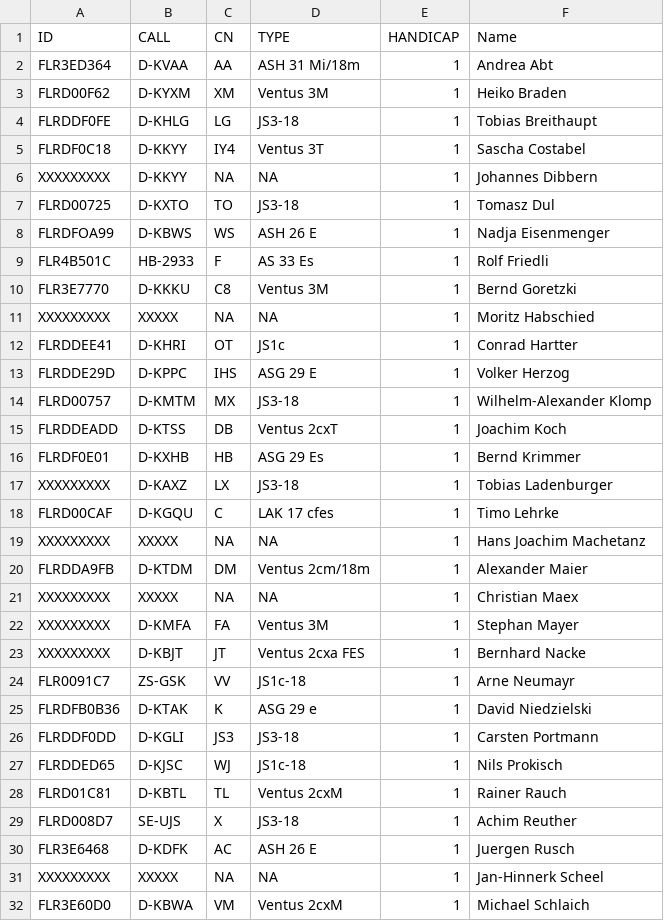
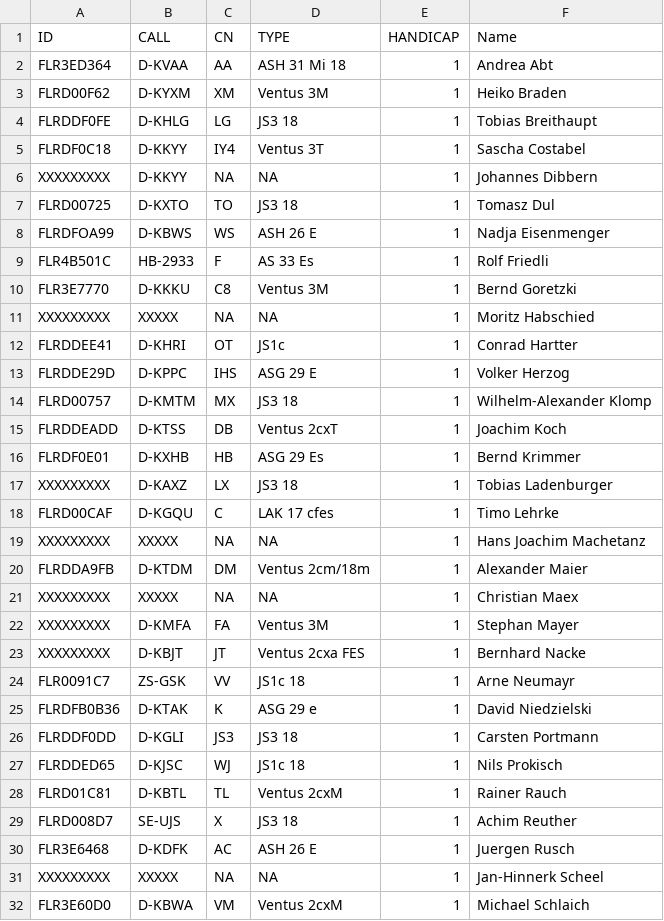
Before and after one commit to stfrhaue/Quali_Winzeln, a CSV file: Pilotenliste_Quali_18m_Winzeln.csv, drawn as a sheet; only a part is shown.

Commit message:
Update Pilotenliste_Quali_18m_Winzeln.csv

```diff
--- a/Pilotenliste_Quali_18m_Winzeln.csv
+++ b/Pilotenliste_Quali_18m_Winzeln.csv
@@ -1,8 +1,8 @@
 ID,CALL,CN,TYPE,HANDICAP,Name
-FLR3ED364,D-KVAA,AA,ASH 31 Mi/18m,1,Andrea Abt
+FLR3ED364,D-KVAA,AA,ASH 31 Mi 18,1,Andrea Abt
 FLRD00F62,D-KYXM,XM,Ventus 3M,1,Heiko Braden
-FLRDDF0FE,D-KHLG,LG,JS3-18,1,Tobias Breithaupt
+FLRDDF0FE,D-KHLG,LG,JS3 18,1,Tobias Breithaupt
 FLRDF0C18,D-KKYY,IY4,Ventus 3T,1,Sascha Costabel
 XXXXXXXXX,D-KKYY,NA,NA,1,Johannes Dibbern
-FLRD00725,D-KXTO,TO,JS3-18,1,Tomasz Dul
+FLRD00725,D-KXTO,TO,JS3 18,1,Tomasz Dul
 FLRDFOA99,D-KBWS,WS,ASH 26 E,1,Nadja Eisenmenger
@@ -13,6 +13,6 @@ FLRDDEE41,D-KHRI,OT,JS1c,1,Conrad Hartter
 FLRDDE29D,D-KPPC,IHS,ASG 29 E,1,Volker Herzog
-FLRD00757,D-KMTM,MX,JS3-18,1,Wilhelm-Alexander Klomp
+FLRD00757,D-KMTM,MX,JS3 18,1,Wilhelm-Alexander Klomp
 FLRDDEADD,D-KTSS,DB,Ventus 2cxT,1,Joachim Koch
 FLRDF0E01,D-KXHB,HB,ASG 29 Es,1,Bernd Krimmer
-XXXXXXXXX,D-KAXZ,LX,JS3-18,1,Tobias Ladenburger
+XXXXXXXXX,D-KAXZ,LX,JS3 18,1,Tobias Ladenburger
 FLRD00CAF,D-KGQU,C,LAK 17 cfes,1,Timo Lehrke
@@ -23,8 +23,8 @@ XXXXXXXXX,D-KMFA,FA,Ventus 3M,1,Stephan Mayer
 XXXXXXXXX,D-KBJT,JT,Ventus 2cxa FES,1,Bernhard Nacke
-FLR0091C7,ZS-GSK,VV,JS1c-18,1,Arne Neumayr
+FLR0091C7,ZS-GSK,VV,JS1c 18,1,Arne Neumayr
 FLRDFB0B36,D-KTAK,K,ASG 29 e,1,David Niedzielski
-FLRDDF0DD,D-KGLI,JS3,JS3-18,1,Carsten Portmann
-FLRDDED65,D-KJSC,WJ,JS1c-18,1,Nils Prokisch
+FLRDDF0DD,D-KGLI,JS3,JS3 18,1,Carsten Portmann
+FLRDDED65,D-KJSC,WJ,JS1c 18,1,Nils Prokisch
 FLRD01C81,D-KBTL,TL,Ventus 2cxM,1,Rainer Rauch
-FLRD008D7,SE-UJS,X,JS3-18,1,Achim Reuther
+FLRD008D7,SE-UJS,X,JS3 18,1,Achim Reuther
 FLR3E6468,D-KDFK,AC,ASH 26 E,1,Juergen Rusch
```
